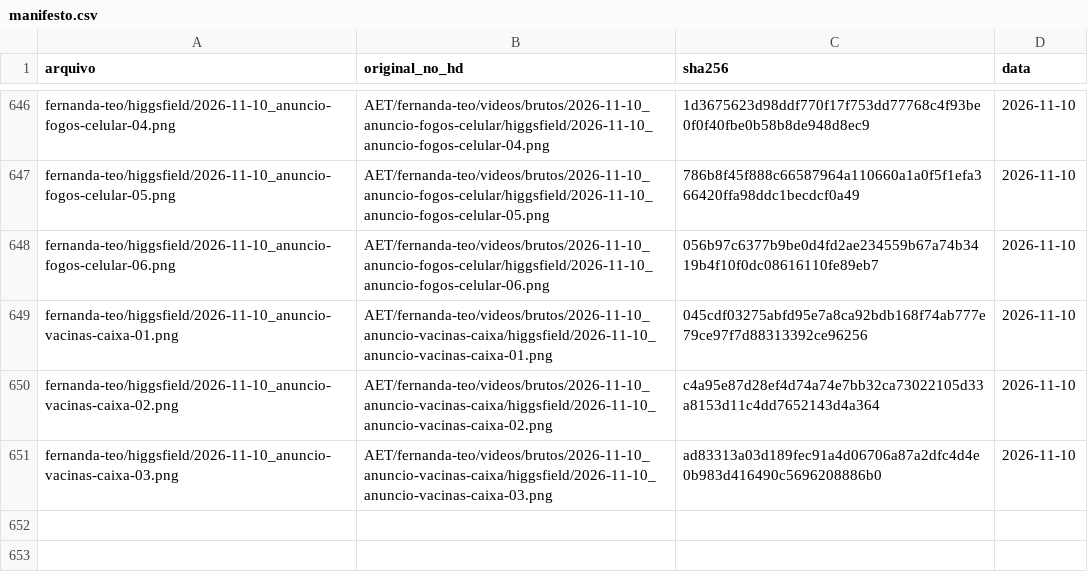
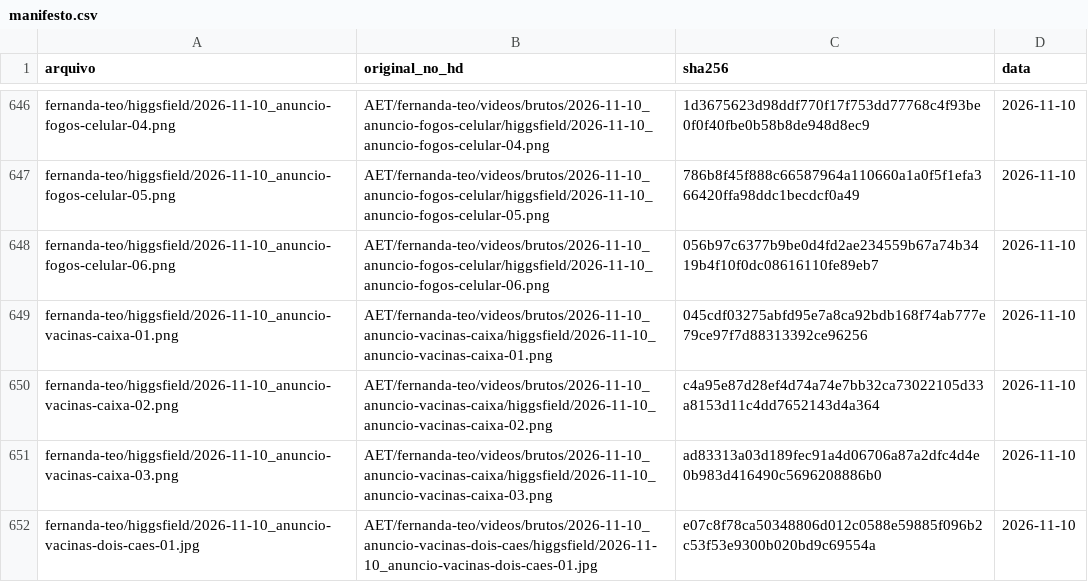
Before and after one commit to techaet/carrosseis-publico, a CSV file: manifesto.csv, drawn as a sheet; only a part is shown, gaps mark what is left out.

Commit message:
carrossel fernanda-teo/higgsfield

```diff
--- a/manifesto.csv
+++ b/manifesto.csv
@@ -651 +651,2 @@ fernanda-teo/higgsfield/2026-11-10_anuncio-vacinas-caixa-02.png,AET/fernanda-teo
 fernanda-teo/higgsfield/2026-11-10_anuncio-vacinas-caixa-03.png,AET/fernanda-teo/videos/brutos/2026-11-10_anuncio-vacinas-caixa/higgsfield/2026-11-10_anuncio-vacinas-caixa-03.png,ad83313a03d189fec91a4d06706a87a2dfc4d4e0b983d416490c5696208886b0,2026-11-10
+fernanda-teo/higgsfield/2026-11-10_anuncio-vacinas-dois-caes-01.jpg,AET/fernanda-teo/videos/brutos/2026-11-10_anuncio-vacinas-dois-caes/higgsfield/2026-11-10_anuncio-vacinas-dois-caes-01.jpg,e07c8f78ca50348806d012c0588e59885f096b2c53f53e9300b020bd9c69554a,2026-11-10
```
Also changed, not shown: 1 other file.
